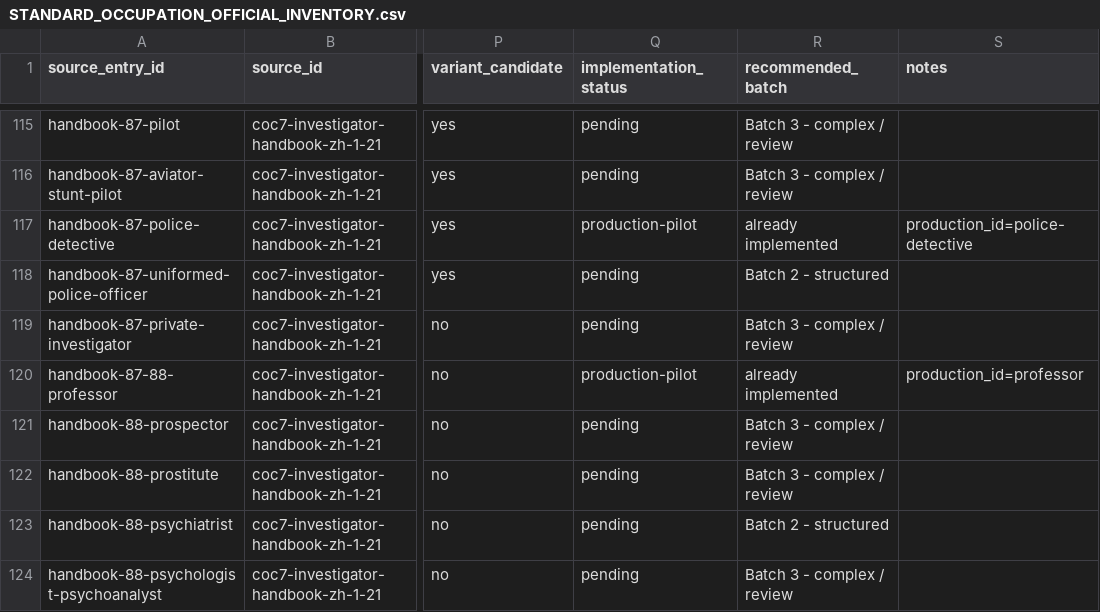
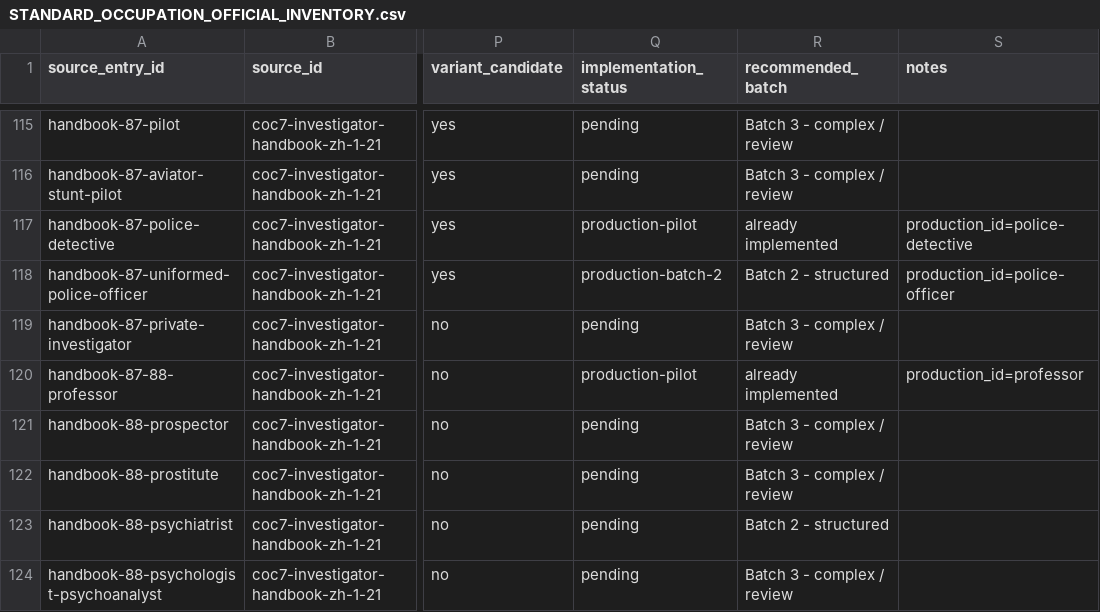
Before and after one commit to DEATHTDM/COCSheet, a CSV file: docs/data/STANDARD_OCCUPATION_OFFICIAL_INVENTORY.csv, drawn as a sheet; only a part is shown, gaps mark what is left out; the diff covers the shown part only; the diff names each change by its address in the sheet, - before the commit and + after, or states it on an @@ line.

Commit message:
feat: add Standard occupation batch 2A (#11)
Add the verified Standard occupation Batch 2A production set, complete the police family identity, and defer unsupported Fighting-or-Firearms branch cases as documented Engine pressure.

```diff
--- a/docs/data/STANDARD_OCCUPATION_OFFICIAL_INVENTORY.csv
+++ b/docs/data/STANDARD_OCCUPATION_OFFICIAL_INVENTORY.csv
-Q118 (implementation_status): pending
+Q118 (implementation_status): production-batch-2
-S118 (notes): (empty)
+S118 (notes): production_id=police-officer
```
Also changed, not shown: 34 edited cells elsewhere in this file, 9 other files.
